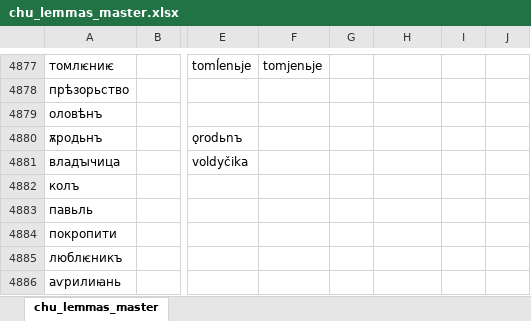
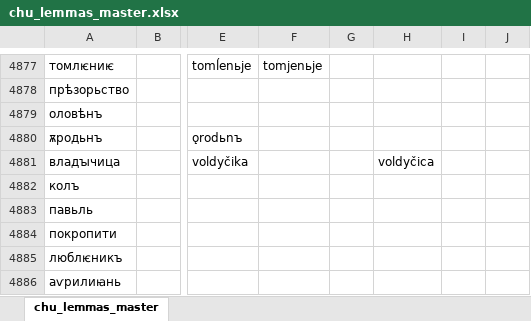
Before and after one commit to 12401453/torot_2023, an Excel workbook: lemma_lists/chu_lemmas_master.xlsx, sheet chu_lemmas_master, drawn as a sheet; only a part is shown, gaps mark what is left out; values as stored, in another font and other column widths than the file's, no borders; charts and pictures not drawn; the diff names each change by its address in the sheet, - before the commit and + after, or states it on an @@ line.

```diff
--- a/lemma_lists/chu_lemmas_master.xlsx (sheet chu_lemmas_master)
+++ b/lemma_lists/chu_lemmas_master.xlsx (sheet chu_lemmas_master)
-H4881: (empty)
+H4881: voldyčica
```
Also changed, not shown: lemma_lists/orv_lemmas_master.xlsx, 44 other files.
